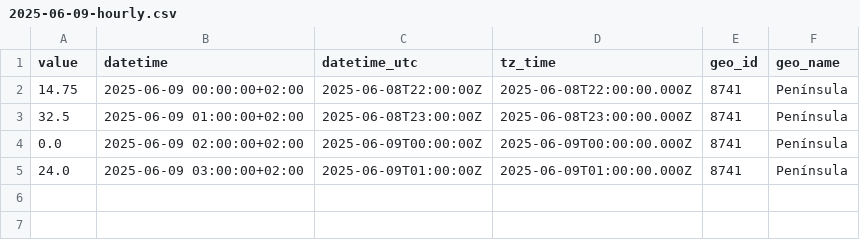
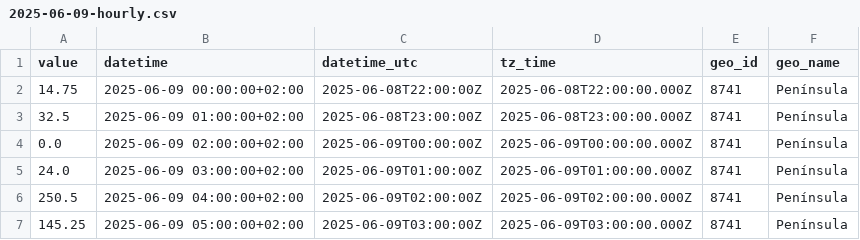
Before and after one commit to Amir-Torbati/Hourly-Wind-Generation-Spain, a CSV file: data/2025-06-09-hourly.csv, drawn as a sheet.

```diff
--- a/data/2025-06-09-hourly.csv
+++ b/data/2025-06-09-hourly.csv
@@ -5 +5,3 @@ value,datetime,datetime_utc,tz_time,geo_id,geo_name
 24.0,2025-06-09 03:00:00+02:00,2025-06-09T01:00:00Z,2025-06-09T01:00:00.000Z,8741,Península
+250.5,2025-06-09 04:00:00+02:00,2025-06-09T02:00:00Z,2025-06-09T02:00:00.000Z,8741,Península
+145.25,2025-06-09 05:00:00+02:00,2025-06-09T03:00:00Z,2025-06-09T03:00:00.000Z,8741,Península
```
